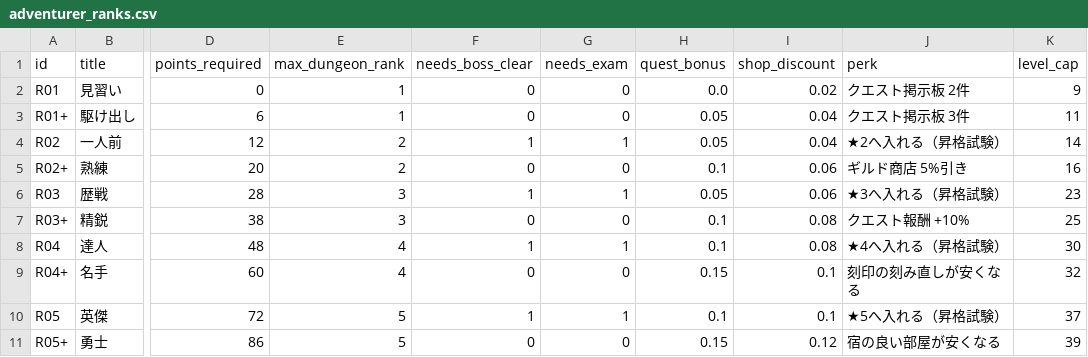
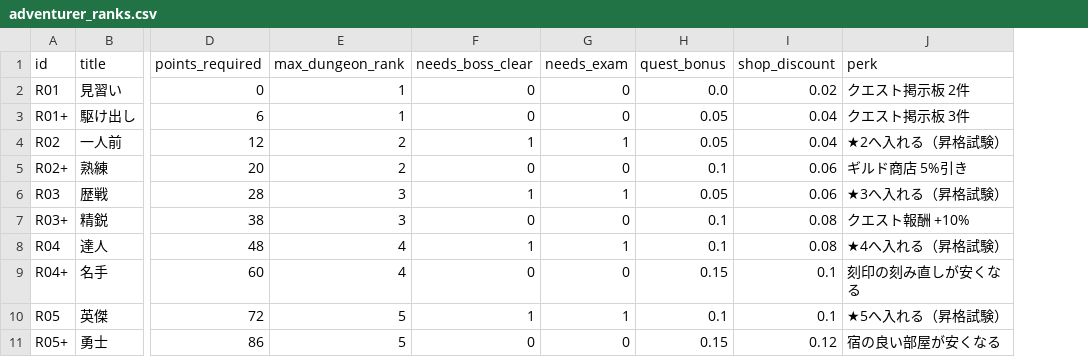
Before and after one commit to MTE317/english-quest, a CSV file: data/adventurer_ranks.csv, drawn as a sheet; only a part is shown, gaps mark what is left out; the diff names each change by its address in the sheet, - before the commit and + after, or states it on an @@ line.

```diff
--- a/data/adventurer_ranks.csv
+++ b/data/adventurer_ranks.csv
-column K (level_cap), rows 2-11: 9 | 11 | 14 | 16 | 23 | 25 | 30 | 32 | 37 | 39
```
Also changed, not shown: data/common_tree.csv, 6 other files.
